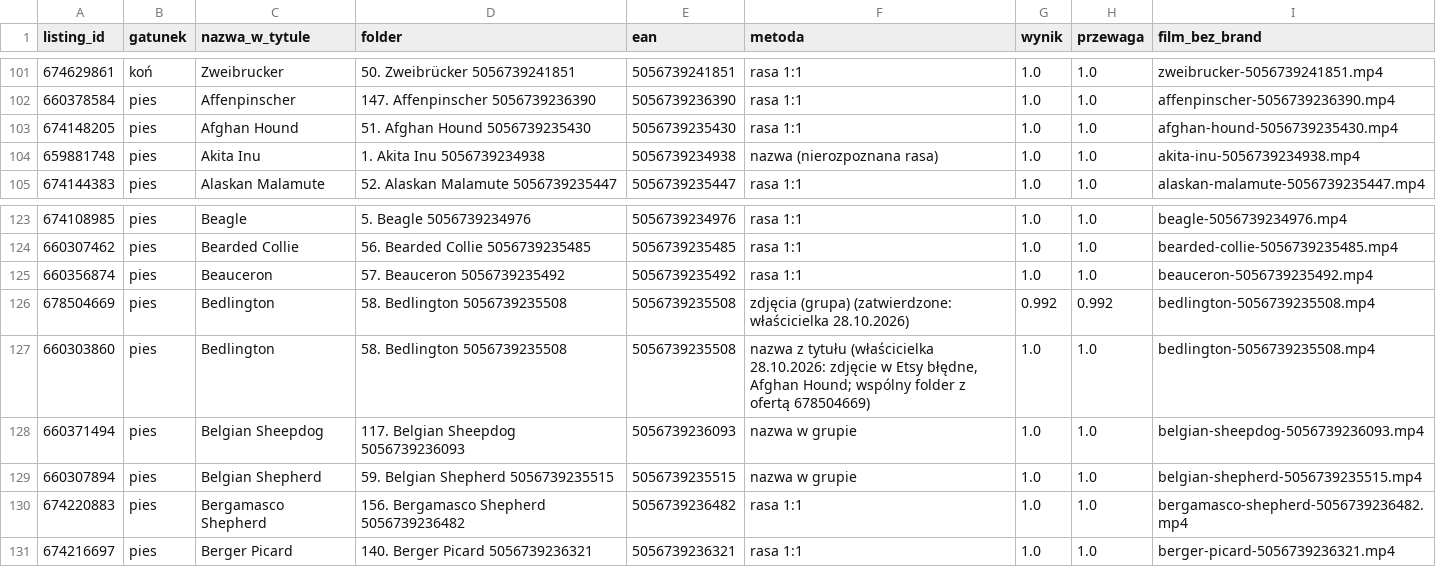
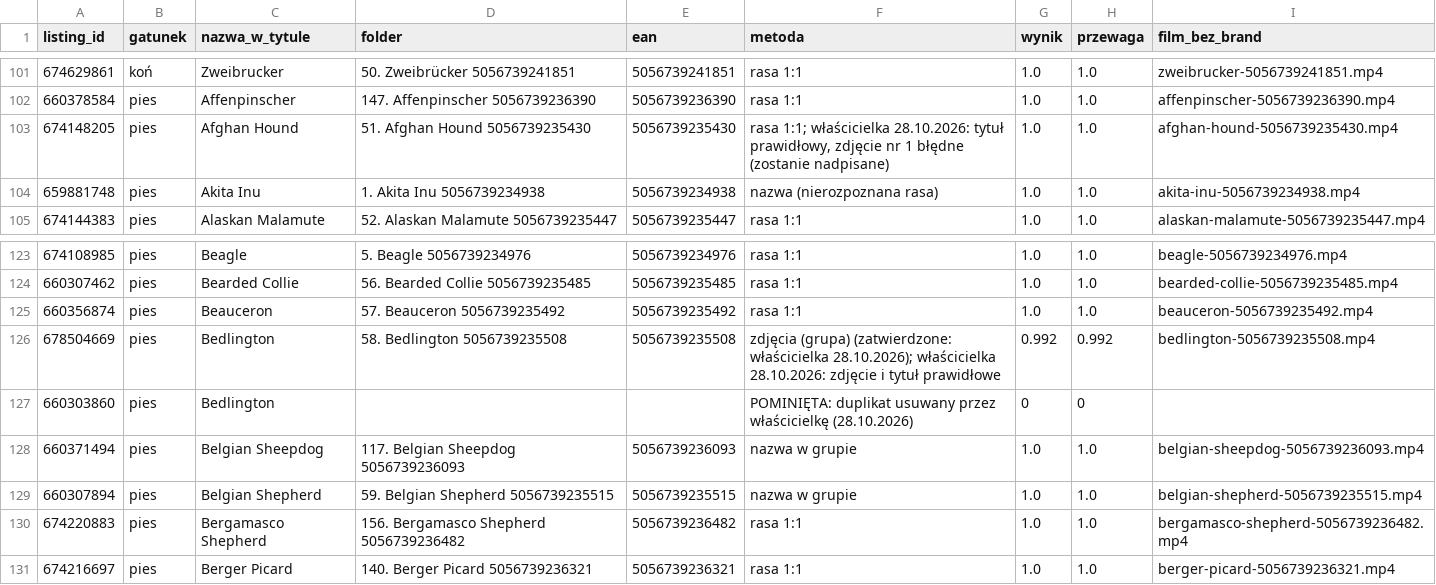
Before and after one commit to liszkak-design/ANITA-Art-Dog, a CSV file: plans/urny_mapa_koncowa.csv, drawn as a sheet; only a part is shown, gaps mark what is left out.

```diff
--- a/plans/urny_mapa_koncowa.csv
+++ b/plans/urny_mapa_koncowa.csv
@@ -102,3 +102,3 @@ listing_id,gatunek,nazwa_w_tytule,folder,ean,metoda,wynik,przewaga,film_bez_bran
 660378584,pies,Affenpinscher,147. Affenpinscher 5056739236390,5056739236390,rasa 1:1,1.0,1.0,affenpinscher-5056739236390.mp4
-674148205,pies,Afghan Hound,51. Afghan Hound 5056739235430,5056739235430,rasa 1:1,1.0,1.0,afghan-hound-5056739235430.mp4
+674148205,pies,Afghan Hound,51. Afghan Hound 5056739235430,5056739235430,"rasa 1:1; właścicielka 28.10.2026: tytuł prawidłowy, zdjęcie nr 1 błędne (zostanie nadpisane)",1.0,1.0,afghan-hound-5056739235430.mp4
 659881748,pies,Akita Inu,1. Akita Inu 5056739234938,5056739234938,nazwa (nierozpoznana rasa),1.0,1.0,akita-inu-5056739234938.mp4
@@ -125,4 +125,4 @@ listing_id,gatunek,nazwa_w_tytule,folder,ean,metoda,wynik,przewaga,film_bez_bran
 660356874,pies,Beauceron,57. Beauceron 5056739235492,5056739235492,rasa 1:1,1.0,1.0,beauceron-5056739235492.mp4
-678504669,pies,Bedlington,58. Bedlington 5056739235508,5056739235508,zdjęcia (grupa) (zatwierdzone: właścicielka 28.10.2026),0.992,0.992,bedlington-5056739235508.mp4
-660303860,pies,Bedlington,58. Bedlington 5056739235508,5056739235508,"nazwa z tytułu (właścicielka 28.10.2026: zdjęcie w Etsy błędne, Afghan Hound; wspólny folder z ofertą 678504669)",1.0,1.0,bedlington-5056739235508.mp4
+678504669,pies,Bedlington,58. Bedlington 5056739235508,5056739235508,zdjęcia (grupa) (zatwierdzone: właścicielka 28.10.2026); właścicielka 28.10.2026: zdjęcie i tytuł prawidłowe,0.992,0.992,bedlington-5056739235508.mp4
+660303860,pies,Bedlington,,,POMINIĘTA: duplikat usuwany przez właścicielkę (28.10.2026),0,0,
 660371494,pies,Belgian Sheepdog,117. Belgian Sheepdog 5056739236093,5056739236093,nazwa w grupie,1.0,1.0,belgian-sheepdog-5056739236093.mp4
```
Also changed, not shown: 2 other files.
